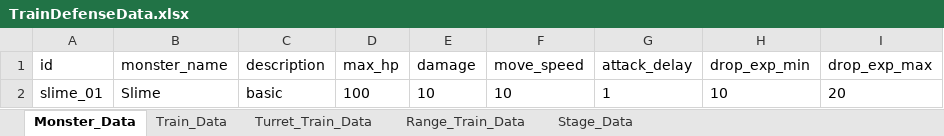
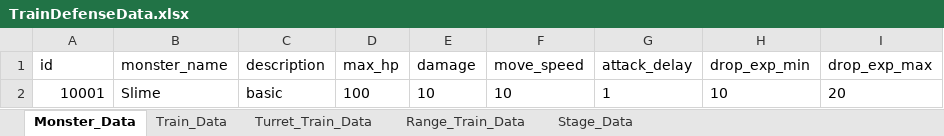
Before and after one commit to cumic06/TrainDefense, an Excel workbook: Assets/TrainDefenseData.xlsx, sheet Monster_Data, drawn as a sheet; only a part is shown; values as stored, in another font and other column widths than the file's, no borders; the diff names each change by its address in the sheet, - before the commit and + after, or states it on an @@ line.

Commit message:
feat: stageData 잘 불러와짐, TrichoiceDB Db로 통합

```diff
--- a/Assets/TrainDefenseData.xlsx (sheet Monster_Data)
+++ b/Assets/TrainDefenseData.xlsx (sheet Monster_Data)
-A2 (id): slime_01
+A2 (id): 10001
```
Also changed, not shown: sheet Turret_Train_Data, sheet Range_Train_Data, sheet Stage_Data, 17 other files.
